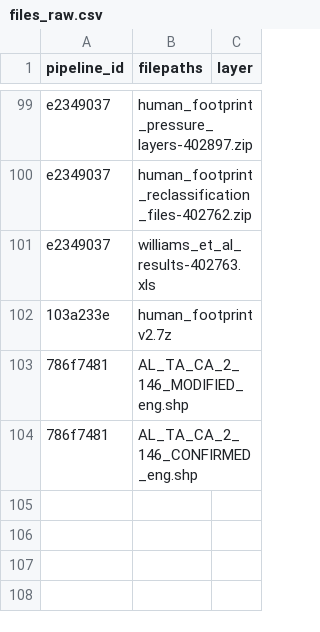
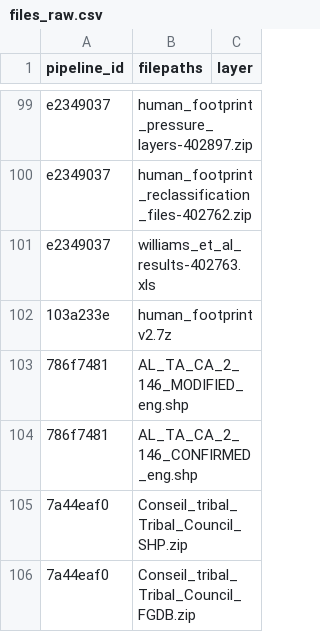
Before and after one commit to Ecosystem-Assessments/pipedat, a CSV file: inst/extdata/files_raw.csv, drawn as a sheet; only a part is shown, gaps mark what is left out.

```diff
--- a/inst/extdata/files_raw.csv
+++ b/inst/extdata/files_raw.csv
@@ -104 +104,3 @@
 "786f7481","AL_TA_CA_2_146_CONFIRMED_eng.shp"
+"7a44eaf0","Conseil_tribal_Tribal_Council_SHP.zip",
+"7a44eaf0","Conseil_tribal_Tribal_Council_FGDB.zip",
```
Also changed, not shown: inst/extdata/files_clean.csv, inst/extdata/pipeline.csv, 7 other files.
